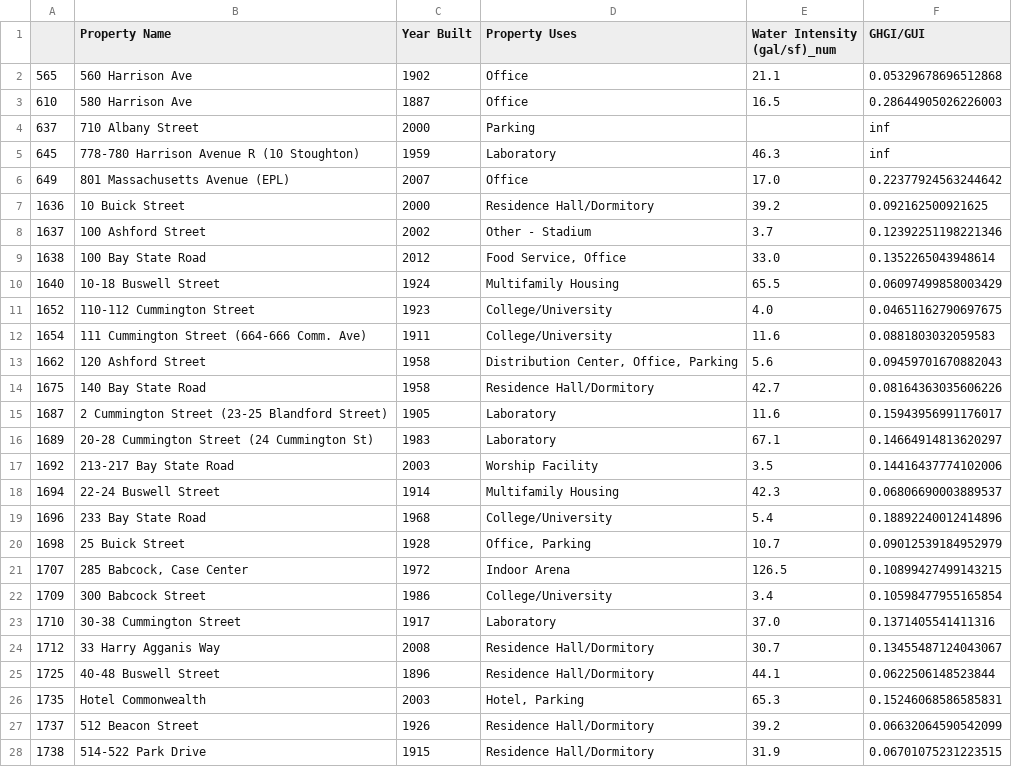
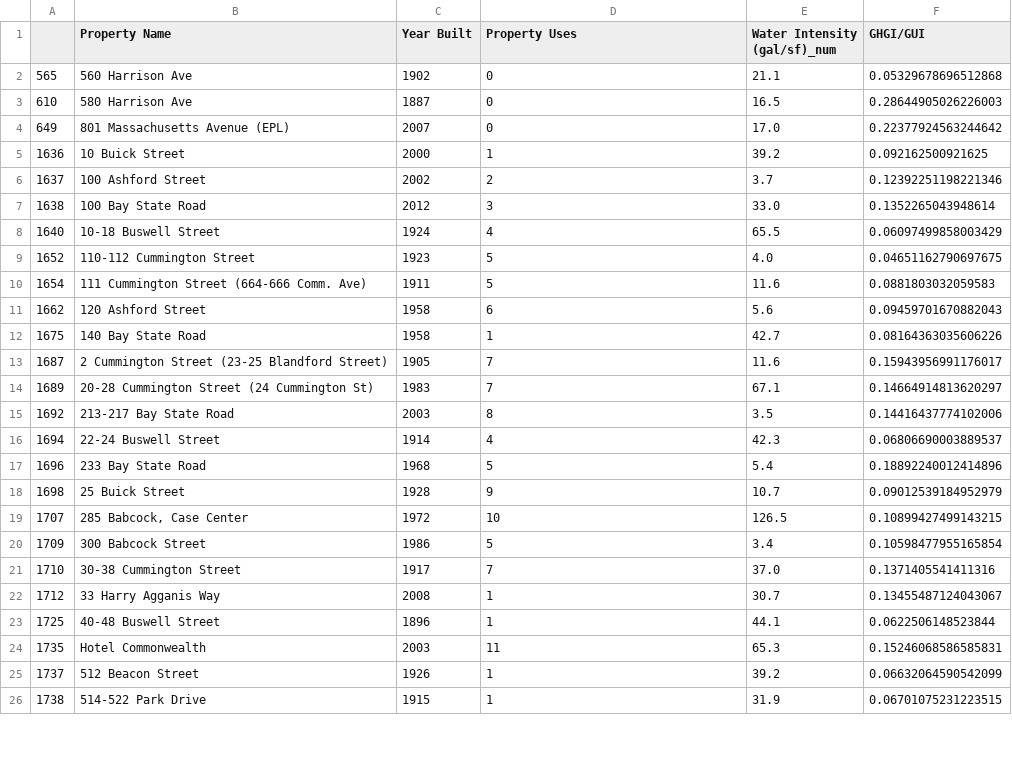
Before and after one commit to CS506-Spring2018-Project/CS506-Spring18-Project, a CSV file: df_2017_BU_analysis.csv, drawn as a sheet; only a part is shown; the diff covers the shown part only.

Commit message:
Clean Analysis Dataset

```diff
--- a/df_2017_BU_analysis.csv
+++ b/df_2017_BU_analysis.csv
@@ -1,28 +1,26 @@
 ,Property Name,Year Built,Property Uses,Water Intensity (gal/sf)_num,GHGI/GUI
-565,560 Harrison Ave,1902,Office,21.1,0.05329678696512868
-610,580 Harrison Ave,1887,Office,16.5,0.28644905026226003
-637,710 Albany Street,2000,Parking,,inf
-645,778-780 Harrison Avenue R (10 Stoughton),1959,Laboratory,46.3,inf
-649,801 Massachusetts Avenue (EPL),2007,Office,17.0,0.22377924563244642
-1636,10 Buick Street,2000,Residence Hall/Dormitory,39.2,0.092162500921625
-1637,100 Ashford Street,2002,Other - Stadium,3.7,0.12392251198221346
-1638,100 Bay State Road,2012,"Food Service, Office",33.0,0.1352265043948614
-1640,10-18 Buswell Street,1924,Multifamily Housing,65.5,0.06097499858003429
-1652,110-112 Cummington Street,1923,College/University,4.0,0.04651162790697675
-1654,111 Cummington Street (664-666 Comm. Ave),1911,College/University,11.6,0.0881803032059583
-1662,120 Ashford Street,1958,"Distribution Center, Office, Parking",5.6,0.09459701670882043
-1675,140 Bay State Road,1958,Residence Hall/Dormitory,42.7,0.08164363035606226
-1687,2 Cummington Street (23-25 Blandford Street),1905,Laboratory,11.6,0.15943956991176017
-1689,20-28 Cummington Street (24 Cummington St),1983,Laboratory,67.1,0.14664914813620297
-1692,213-217 Bay State Road,2003,Worship Facility,3.5,0.14416437774102006
-1694,22-24 Buswell Street,1914,Multifamily Housing,42.3,0.06806690003889537
-1696,233 Bay State Road,1968,College/University,5.4,0.18892240012414896
-1698,25 Buick Street,1928,"Office, Parking",10.7,0.09012539184952979
-1707,"285 Babcock, Case Center",1972,Indoor Arena,126.5,0.10899427499143215
-1709,300 Babcock Street,1986,College/University,3.4,0.10598477955165854
-1710,30-38 Cummington Street,1917,Laboratory,37.0,0.1371405541411316
-1712,33 Harry Agganis Way,2008,Residence Hall/Dormitory,30.7,0.13455487124043067
-1725,40-48 Buswell Street,1896,Residence Hall/Dormitory,44.1,0.0622506148523844
-1735,Hotel Commonwealth,2003,"Hotel, Parking",65.3,0.15246068586585831
-1737,512 Beacon Street,1926,Residence Hall/Dormitory,39.2,0.06632064590542099
-1738,514-522 Park Drive,1915,Residence Hall/Dormitory,31.9,0.06701075231223515
+565,560 Harrison Ave,1902,0,21.1,0.05329678696512868
+610,580 Harrison Ave,1887,0,16.5,0.28644905026226003
+649,801 Massachusetts Avenue (EPL),2007,0,17.0,0.22377924563244642
+1636,10 Buick Street,2000,1,39.2,0.092162500921625
+1637,100 Ashford Street,2002,2,3.7,0.12392251198221346
+1638,100 Bay State Road,2012,3,33.0,0.1352265043948614
+1640,10-18 Buswell Street,1924,4,65.5,0.06097499858003429
+1652,110-112 Cummington Street,1923,5,4.0,0.04651162790697675
+1654,111 Cummington Street (664-666 Comm. Ave),1911,5,11.6,0.0881803032059583
+1662,120 Ashford Street,1958,6,5.6,0.09459701670882043
+1675,140 Bay State Road,1958,1,42.7,0.08164363035606226
+1687,2 Cummington Street (23-25 Blandford Street),1905,7,11.6,0.15943956991176017
+1689,20-28 Cummington Street (24 Cummington St),1983,7,67.1,0.14664914813620297
+1692,213-217 Bay State Road,2003,8,3.5,0.14416437774102006
+1694,22-24 Buswell Street,1914,4,42.3,0.06806690003889537
+1696,233 Bay State Road,1968,5,5.4,0.18892240012414896
+1698,25 Buick Street,1928,9,10.7,0.09012539184952979
+1707,"285 Babcock, Case Center",1972,10,126.5,0.10899427499143215
+1709,300 Babcock Street,1986,5,3.4,0.10598477955165854
+1710,30-38 Cummington Street,1917,7,37.0,0.1371405541411316
+1712,33 Harry Agganis Way,2008,1,30.7,0.13455487124043067
+1725,40-48 Buswell Street,1896,1,44.1,0.0622506148523844
+1735,Hotel Commonwealth,2003,11,65.3,0.15246068586585831
+1737,512 Beacon Street,1926,1,39.2,0.06632064590542099
+1738,514-522 Park Drive,1915,1,31.9,0.06701075231223515
```
Also changed, not shown: 4 removed rows and 20 edited cells elsewhere in this file, df_2015_BU_analysis.csv, df_2016_BU_analysis.csv, 1 other file.
